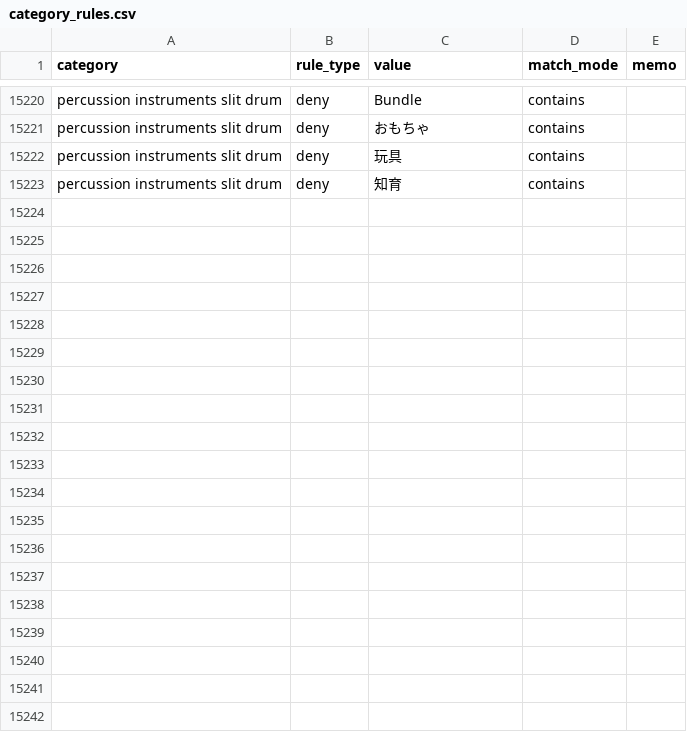
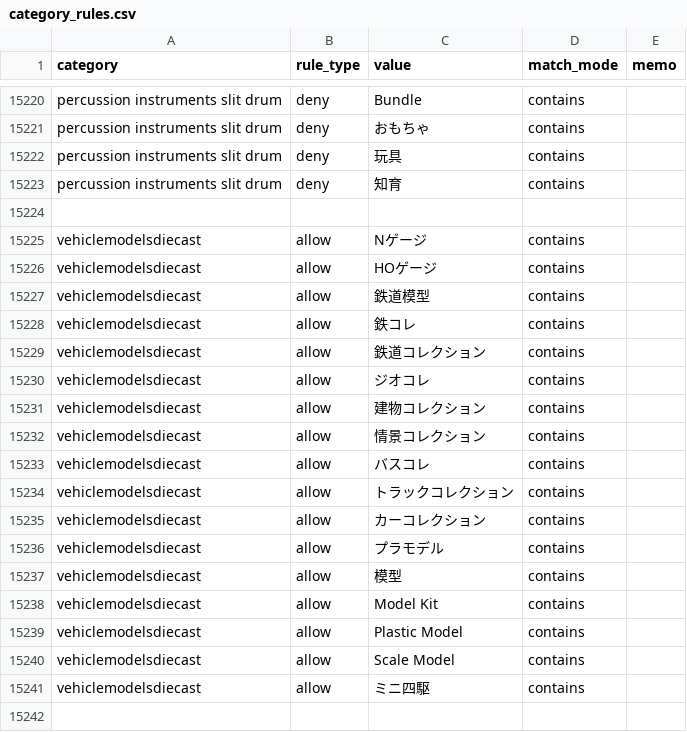
Before and after one commit to dreamcollect-lab/amazon_shopee_system, a CSV file: input/category_rules.csv, drawn as a sheet; only a part is shown, gaps mark what is left out; the diff covers the shown part only.

Commit message:
Update category_rules.csv

```diff
--- a/input/category_rules.csv
+++ b/input/category_rules.csv
@@ -15223 +15223,20 @@ percussion instruments slit drum,deny,玩具,contains,
 percussion instruments slit drum,deny,知育,contains,
+
+vehiclemodelsdiecast,allow,Nゲージ,contains,
+vehiclemodelsdiecast,allow,HOゲージ,contains,
+vehiclemodelsdiecast,allow,鉄道模型,contains,
+vehiclemodelsdiecast,allow,鉄コレ,contains,
+vehiclemodelsdiecast,allow,鉄道コレクション,contains,
+vehiclemodelsdiecast,allow,ジオコレ,contains,
+vehiclemodelsdiecast,allow,建物コレクション,contains,
+vehiclemodelsdiecast,allow,情景コレクション,contains,
+vehiclemodelsdiecast,allow,バスコレ,contains,
+vehiclemodelsdiecast,allow,トラックコレクション,contains,
+vehiclemodelsdiecast,allow,カーコレクション,contains,
+vehiclemodelsdiecast,allow,プラモデル,contains,
+vehiclemodelsdiecast,allow,模型,contains,
+vehiclemodelsdiecast,allow,Model Kit,contains,
+vehiclemodelsdiecast,allow,Plastic Model,contains,
+vehiclemodelsdiecast,allow,Scale Model,contains,
+vehiclemodelsdiecast,allow,ミニ四駆,contains,
+
```
Also changed, not shown: 18 added rows elsewhere in this file.
